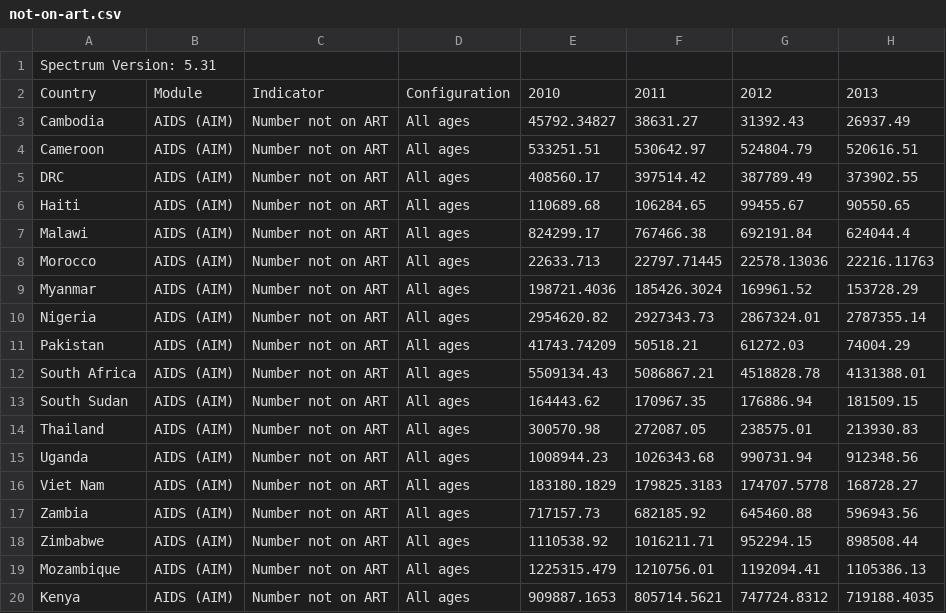
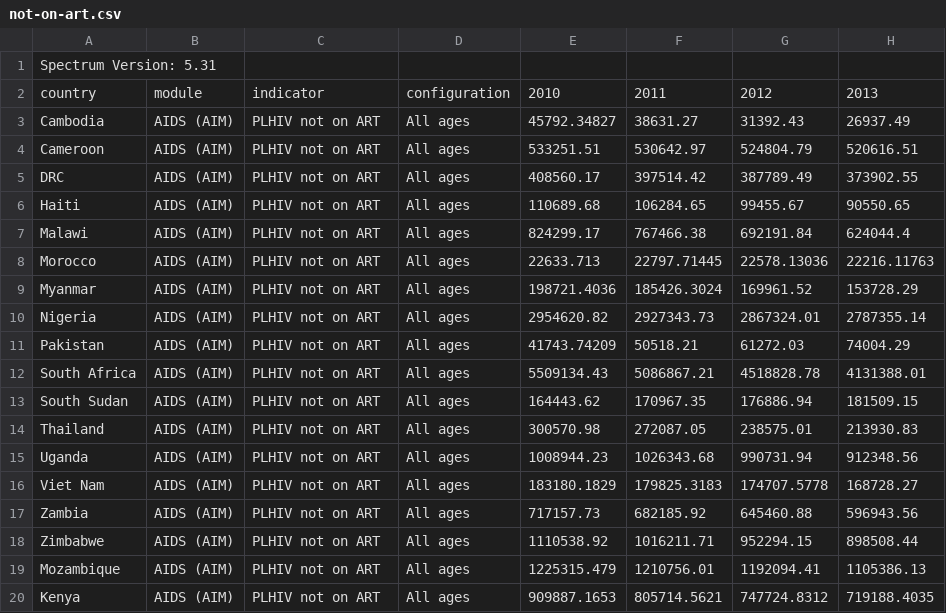
Before and after one commit to jackolney/WhoCascade, a CSV file: CascadeApp/CascadeDashboard/server/data/calibration/not-on-art.csv, drawn as a sheet; only a part is shown; the diff names each change by its address in the sheet, - before the commit and + after, or states it on an @@ line.

```diff
--- a/CascadeApp/CascadeDashboard/server/data/calibration/not-on-art.csv
+++ b/CascadeApp/CascadeDashboard/server/data/calibration/not-on-art.csv
-A2: Country
+A2: country
-B2: Module
+B2: module
-C2: Indicator
+C2: indicator
-D2: Configuration
+D2: configuration
-C3:C20: Number not on ART
+C3:C20: PLHIV not on ART
```
Also changed, not shown: CascadeApp/CascadeDashboard/server/data/calibration/art.csv, CascadeApp/CascadeDashboard/server/data/calibration/hiv-awareness-unaids.csv, 5 other files.
